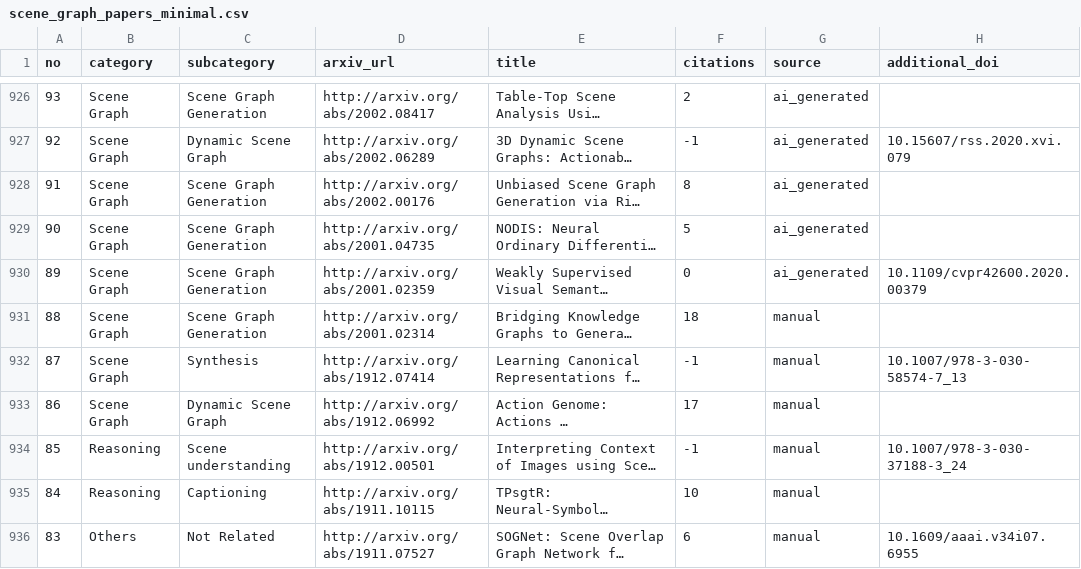
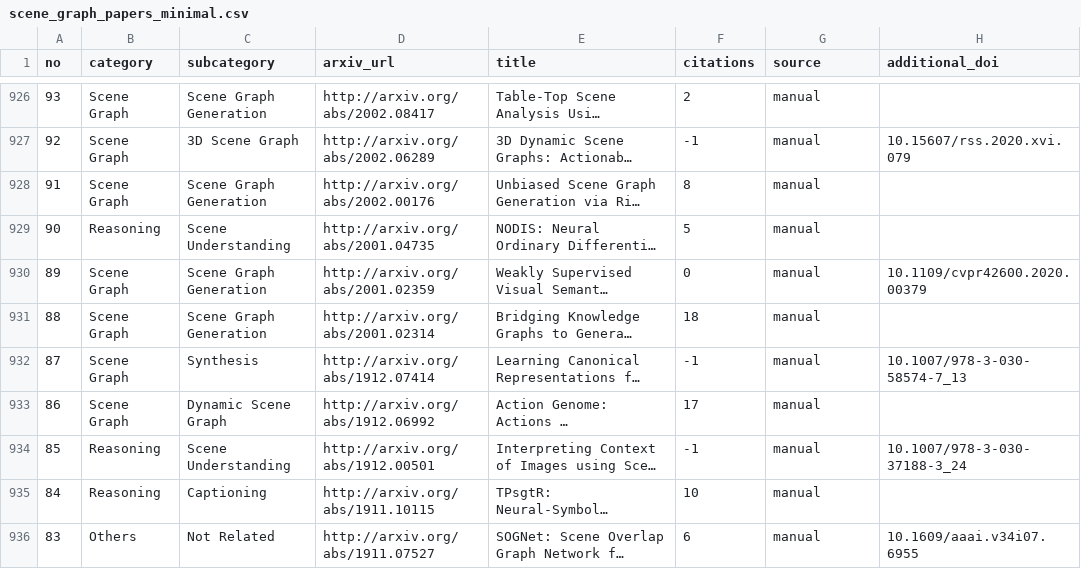
Before and after one commit to blu-y/all-scene-graph-papers, a CSV file: csvs/scene_graph_papers_minimal.csv, drawn as a sheet; only a part is shown, gaps mark what is left out; long unchanged cells end in …; the diff covers the shown part only; the diff names each change by its address in the sheet, - before the commit and + after, or states it on an @@ line.

```diff
--- a/csvs/scene_graph_papers_minimal.csv
+++ b/csvs/scene_graph_papers_minimal.csv
-G926:G930 (source): ai_generated
+G926:G930 (source): manual
-C927 (subcategory): Dynamic Scene Graph
+C927 (subcategory): 3D Scene Graph
-B929 (category): Scene Graph
+B929 (category): Reasoning
-C929 (subcategory): Scene Graph Generation
+C929 (subcategory): Scene Understanding
-C934 (subcategory): Scene understanding
+C934 (subcategory): Scene Understanding
```
Also changed, not shown: 85 edited cells elsewhere in this file, 27 other files.
